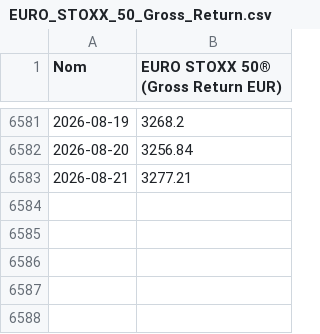
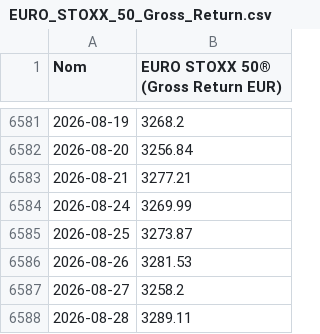
Before and after one commit to nndjoli/IndexesDownloader, a CSV file: index_histories/EURO_STOXX_50_Gross_Return.csv, drawn as a sheet; only a part is shown, gaps mark what is left out; the diff names each change by its address in the sheet, - before the commit and + after, or states it on an @@ line.

```diff
--- a/index_histories/EURO_STOXX_50_Gross_Return.csv
+++ b/index_histories/EURO_STOXX_50_Gross_Return.csv
+row 6584: 2026-08-24 | 3269.99
+row 6585: 2026-08-25 | 3273.87
+row 6586: 2026-08-26 | 3281.53
+row 6587: 2026-08-27 | 3258.2
+row 6588: 2026-08-28 | 3289.11
```
Also changed, not shown: index_histories/All_Indices_Close.csv, index_histories/Download_Status.csv, 4 other files.
